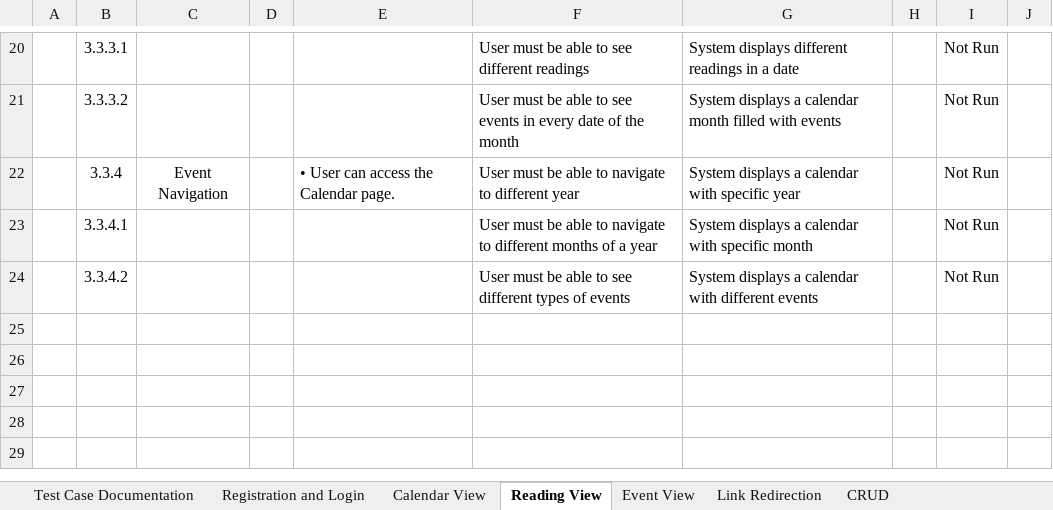
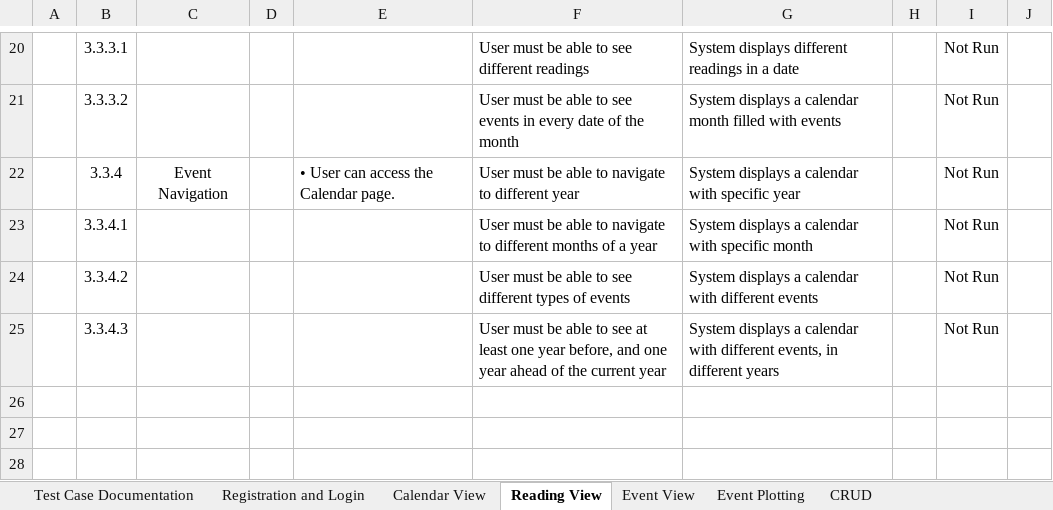
Before and after one commit to joegeneq/apc-softdev-it111-05, an Excel workbook: documentation/quality/ALS documents for Static Testing/ALS - Test Cases.xlsx, sheet Reading View, drawn as a sheet; only a part is shown, gaps mark what is left out; the shorter side is filled out with more unchanged rows; values as stored, in another font and other column widths than the file's, no borders; charts and pictures and conditional formats not drawn; the diff names each change by its address in the sheet, - before the commit and + after, or states it on an @@ line.

```diff
--- a/documentation/quality/ALS documents for Static Testing/ALS - Test Cases.xlsx (sheet Reading View)
+++ b/documentation/quality/ALS documents for Static Testing/ALS - Test Cases.xlsx (sheet Reading View)
-sheet tab: Link Redirection
+sheet tab: Event Plotting
-row 25: (empty)
+row 25:  | 3.3.4.3 |  |  |  | User must be able to see at least one year before, and one year ahead of the current year | System displays a calendar with different events, in different years |  | Not Run
```
Also changed, not shown: sheet CRUD, sheet Event View, sheet Registration and Login, sheet Calendar View, charts or pictures.
